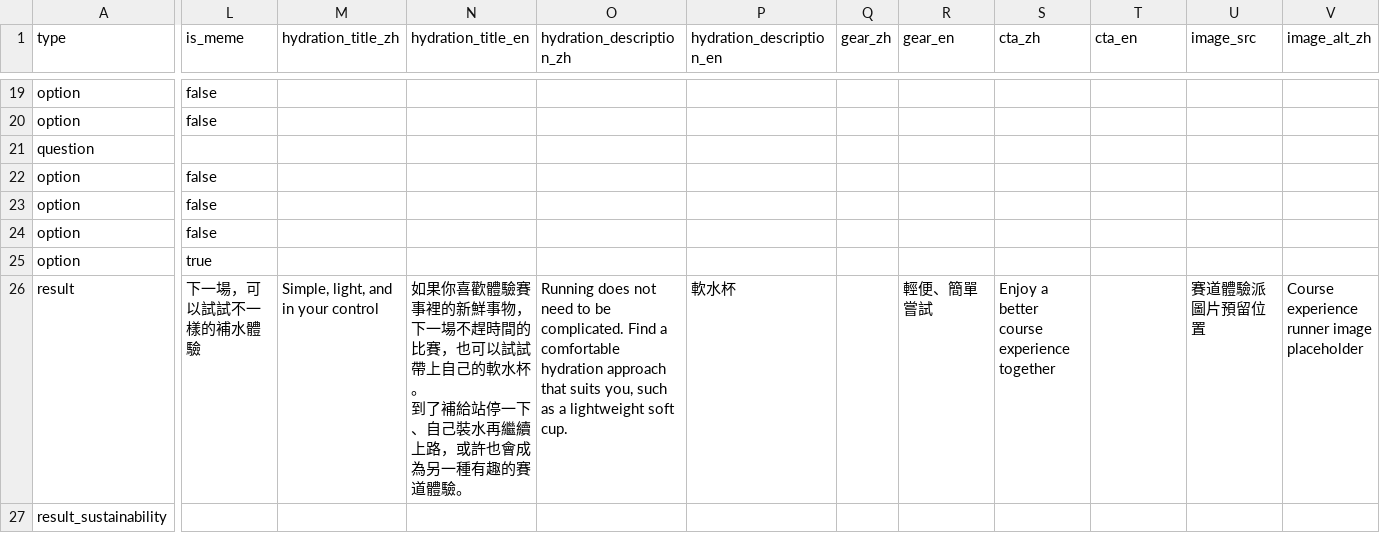
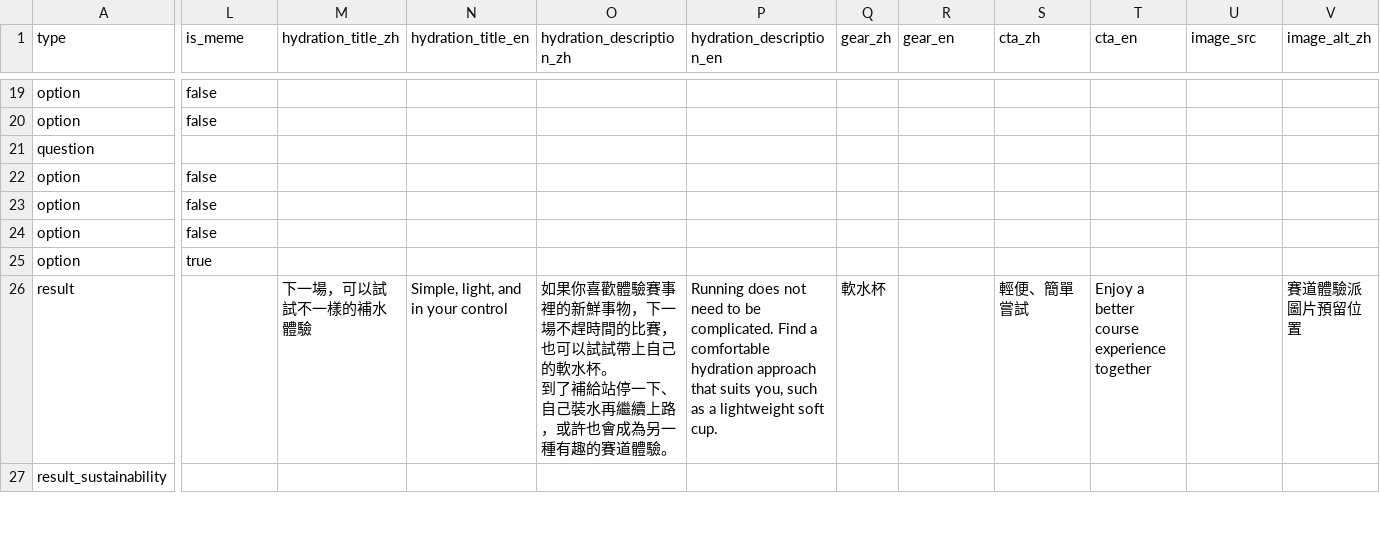
Before and after one commit to Yi-Cheng-Lin-ntu/GarminRunYourRunningGear, a CSV file: content.csv, drawn as a sheet; only a part is shown, gaps mark what is left out; ↵ is a line break in a cell; the diff covers the shown part only; the diff names each change by its address in the sheet, - before the commit and + after, or states it on an @@ line.

Commit message:
Fix malformed result CSV rows

```diff
--- a/content.csv
+++ b/content.csv
-L26 (is_meme): 下一場，可以試試不一樣的補水體驗
+L26 (is_meme): (empty)
-M26 (hydration_title_zh): Simple, light, and in your control
+M26 (hydration_title_zh): 下一場，可以試試不一樣的補水體驗
-N26 (hydration_title_en): 如果你喜歡體驗賽事裡的新鮮事物，下一場不趕時間的比賽，也可以試試帶上自己的軟水杯。 ↵ 到了補給站停一下、自己裝水再繼續上路，或許也會成為另一種有趣的賽道體驗。
+N26 (hydration_title_en): Simple, light, and in your control
-O26 (hydration_description_zh): Running does not need to be complicated. Find a comfortable hydration approach that suits you, such as a lightweight soft cup.
+O26 (hydration_description_zh): 如果你喜歡體驗賽事裡的新鮮事物，下一場不趕時間的比賽，也可以試試帶上自己的軟水杯。 ↵ 到了補給站停一下、自己裝水再繼續上路，或許也會成為另一種有趣的賽道體驗。
-P26 (hydration_description_en): 軟水杯
+P26 (hydration_description_en): Running does not need to be complicated. Find a comfortable hydration approach that suits you, such as a lightweight soft cup.
-Q26 (gear_zh): (empty)
+Q26 (gear_zh): 軟水杯
-R26 (gear_en): 輕便、簡單嘗試
+R26 (gear_en): (empty)
-S26 (cta_zh): Enjoy a better course experience together
+S26 (cta_zh): 輕便、簡單嘗試
-T26 (cta_en): (empty)
+T26 (cta_en): Enjoy a better course experience together
-U26 (image_src): 賽道體驗派圖片預留位置
+U26 (image_src): (empty)
-V26 (image_alt_zh): Course experience runner image placeholder
+V26 (image_alt_zh): 賽道體驗派圖片預留位置
```
Also changed, not shown: 25 edited cells elsewhere in this file.
